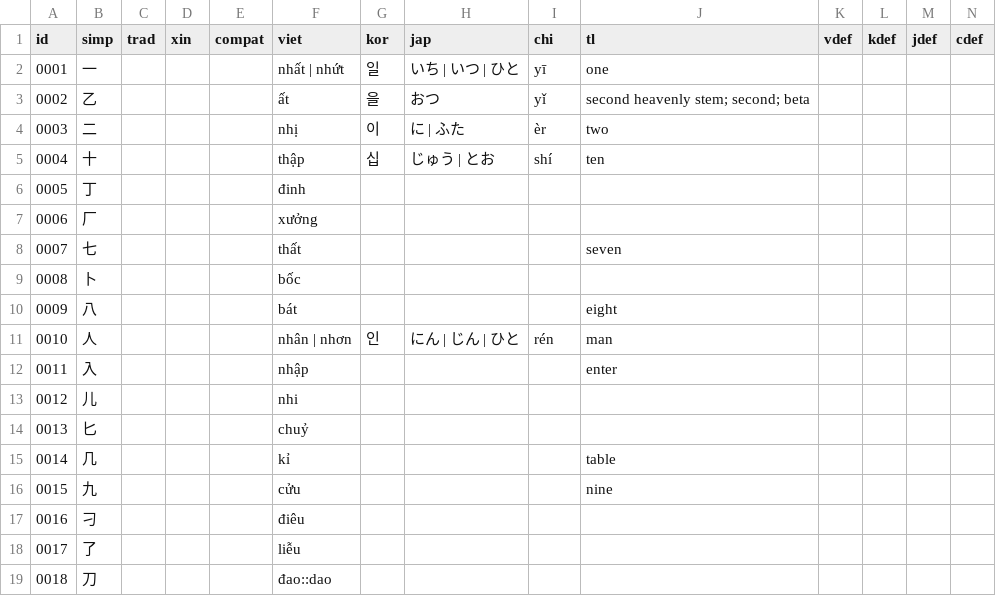
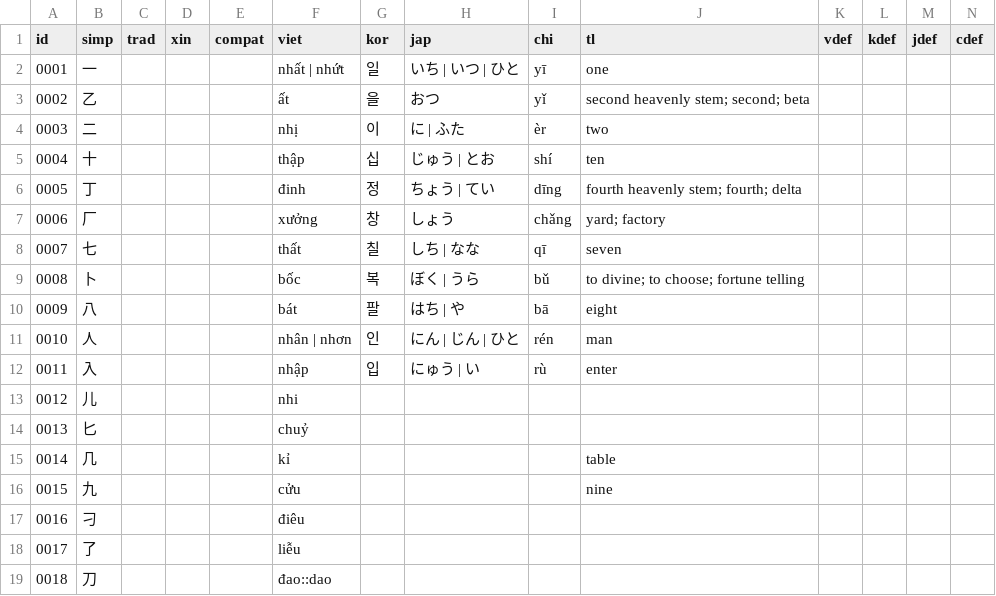
Before and after one commit to EricL22/EricL22.github.io, a CSV file: assets/data/xn-dict.csv, drawn as a sheet; only a part is shown.

```diff
--- a/assets/data/xn-dict.csv
+++ b/assets/data/xn-dict.csv
@@ -5,9 +5,9 @@
 0004,十,,,,thập,십,じゅう | とお,shí,ten,,,,,,,,,,,,,,,,,
-0005,丁,,,,đinh,,,,,,,,,,,,,,,,,,,,,
-0006,厂,,,,xưởng,,,,,,,,,,,,,,,,,,,,,
-0007,七,,,,thất,,,,seven,,,,,,,,,,,,,,,,,
-0008,卜,,,,bốc,,,,,,,,,,,,,,,,,,,,,
-0009,八,,,,bát,,,,eight,,,,,,,,,,,,,,,,,
+0005,丁,,,,đinh,정,ちょう | てい,dīng,fourth heavenly stem; fourth; delta,,,,,,,,,,,,,,,,,
+0006,厂,,,,xưởng,창,しょう,chǎng,yard; factory,,,,,,,,,,,,,,,,,
+0007,七,,,,thất,칠,しち | なな,qī,seven,,,,,,,,,,,,,,,,,
+0008,卜,,,,bốc,복,ぼく | うら,bǔ,to divine; to choose; fortune telling,,,,,,,,,,,,,,,,,
+0009,八,,,,bát,팔,はち | や,bā,eight,,,,,,,,,,,,,,,,,
 0010,人,,,,nhân | nhơn,인,にん | じん | ひと,rén,man,,,,,,,,,,,,,,,,,
-0011,入,,,,nhập,,,,enter,,,,,,,,,,,,,,,,,
+0011,入,,,,nhập,입,にゅう | い,rù,enter,,,,,,,,,,,,,,,,,
 0012,儿,,,,nhi,,,,,,,,,,,,,,,,,,,,,
```
Also changed, not shown: 1 other file.
